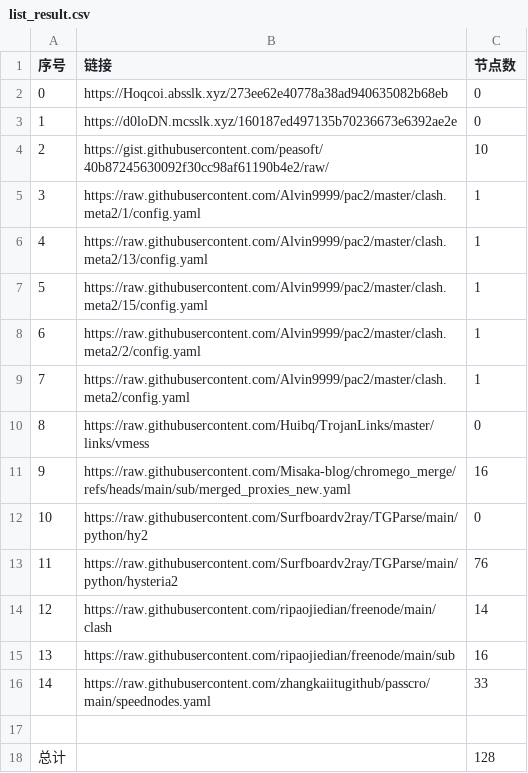
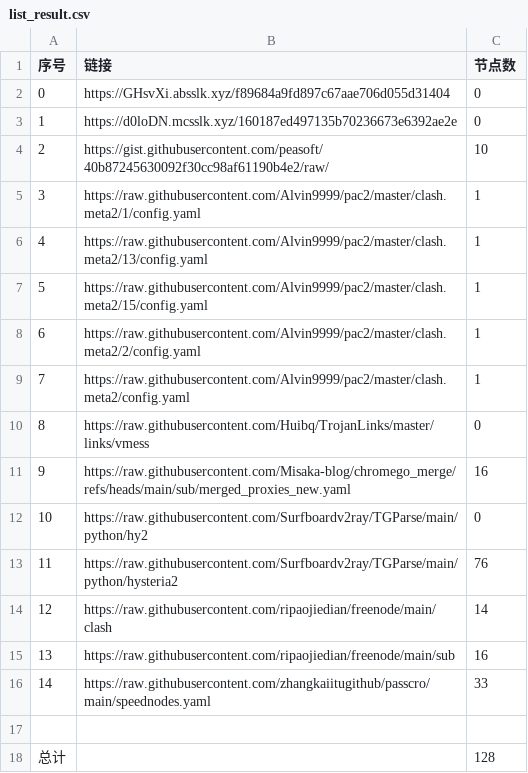
Before and after one commit to bobvane/AutoNode, a CSV file: list_result.csv, drawn as a sheet.

```diff
--- a/list_result.csv
+++ b/list_result.csv
@@ -1,3 +1,3 @@
 序号,链接,节点数
-0,https://Hoqcoi.absslk.xyz/273ee62e40778a38ad940635082b68eb,0
+0,https://GHsvXi.absslk.xyz/f89684a9fd897c67aae706d055d31404,0
 1,https://d0loDN.mcsslk.xyz/160187ed497135b70236673e6392ae2e,0
```
Also changed, not shown: 3 other files.
